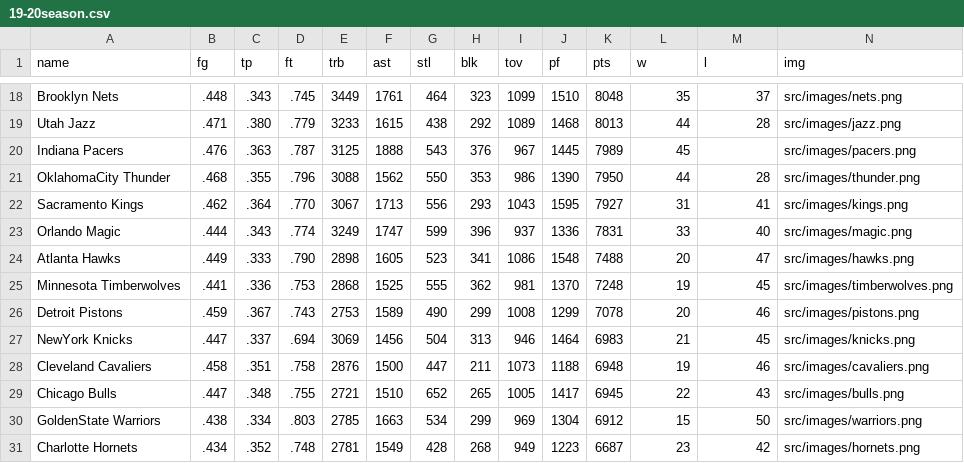
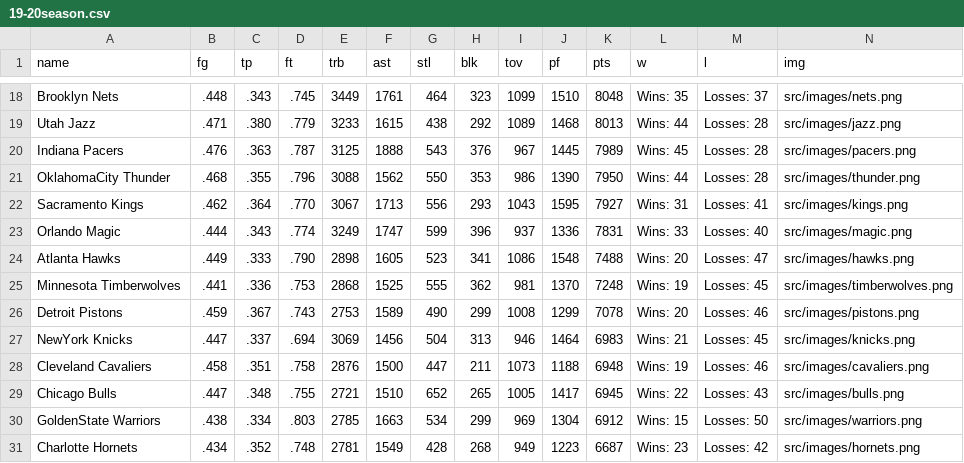
Before and after one commit to kennethguan1/BBallStats, a CSV file: src/data/19-20season.csv, drawn as a sheet; only a part is shown, gaps mark what is left out; the diff covers the shown part only; the diff names each change by its address in the sheet, - before the commit and + after, or states it on an @@ line.

```diff
--- a/src/data/19-20season.csv
+++ b/src/data/19-20season.csv
-L18 (w): 35
+L18 (w): Wins: 35
-M18 (l): 37
+M18 (l): Losses: 37
-L19 (w): 44
+L19 (w): Wins: 44
-M19 (l): 28
+M19 (l): Losses: 28
-L20 (w): 45
+L20 (w): Wins: 45
-M20 (l): (empty)
+M20 (l): Losses: 28
-L21 (w): 44
+L21 (w): Wins: 44
-M21 (l): 28
+M21 (l): Losses: 28
-L22 (w): 31
+L22 (w): Wins: 31
-M22 (l): 41
+M22 (l): Losses: 41
-L23 (w): 33
+L23 (w): Wins: 33
-M23 (l): 40
+M23 (l): Losses: 40
-L24 (w): 20
+L24 (w): Wins: 20
-M24 (l): 47
+M24 (l): Losses: 47
-L25 (w): 19
+L25 (w): Wins: 19
-M25 (l): 45
+M25 (l): Losses: 45
-L26 (w): 20
+L26 (w): Wins: 20
-M26 (l): 46
+M26 (l): Losses: 46
-L27 (w): 21
+L27 (w): Wins: 21
-M27 (l): 45
+M27 (l): Losses: 45
-L28 (w): 19
+L28 (w): Wins: 19
-M28 (l): 46
+M28 (l): Losses: 46
-L29 (w): 22
+L29 (w): Wins: 22
-M29 (l): 43
+M29 (l): Losses: 43
-L30 (w): 15
+L30 (w): Wins: 15
-M30 (l): 50
+M30 (l): Losses: 50
-L31 (w): 23
+L31 (w): Wins: 23
-M31 (l): 42
+M31 (l): Losses: 42
```
Also changed, not shown: 32 edited cells elsewhere in this file, 1 other file.
